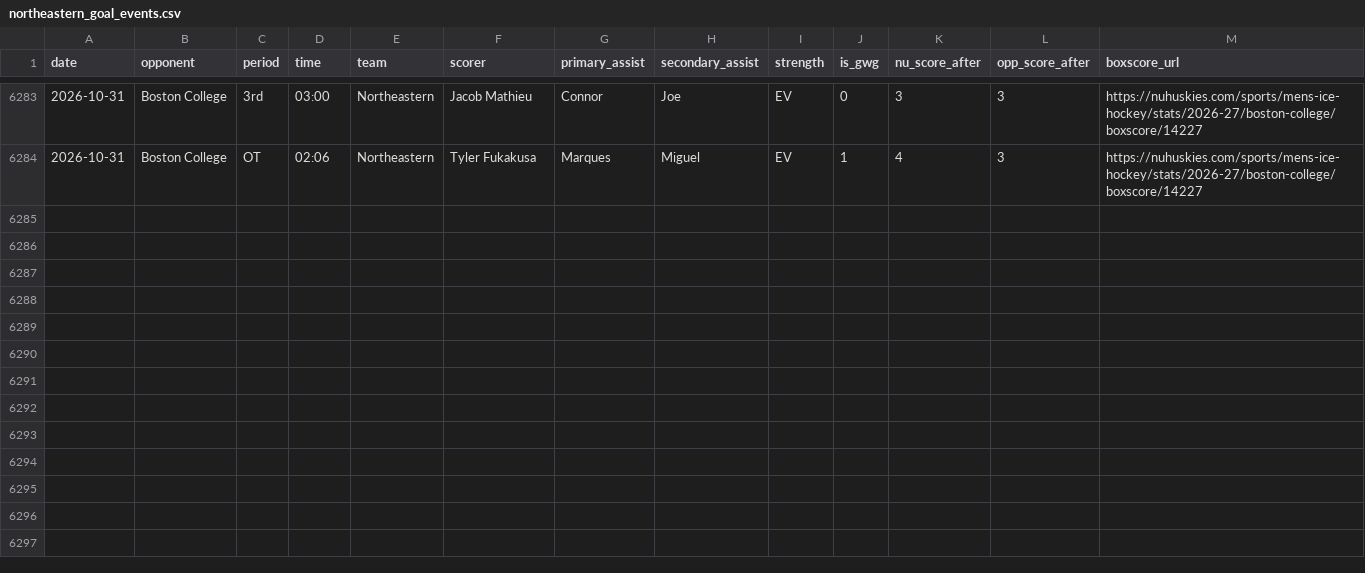
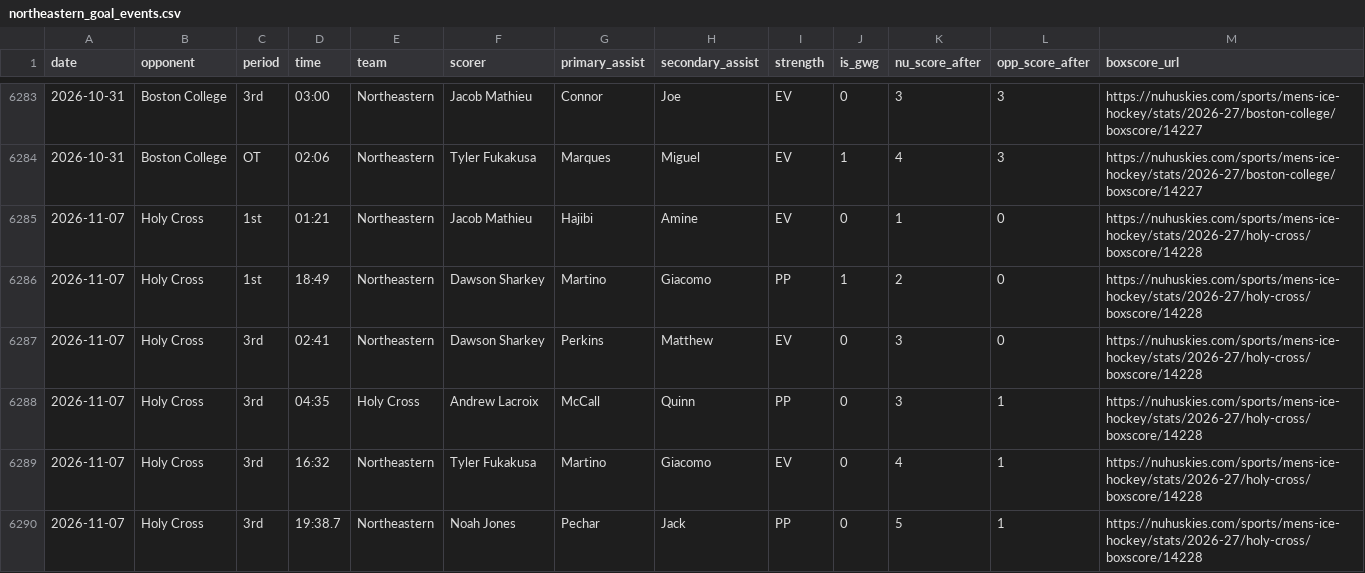
Before and after one commit to timmyg2034/NortheasternProject, a CSV file: northeastern_goal_events.csv, drawn as a sheet; only a part is shown, gaps mark what is left out; the diff names each change by its address in the sheet, - before the commit and + after, or states it on an @@ line.

```diff
--- a/northeastern_goal_events.csv
+++ b/northeastern_goal_events.csv
+row 6285: 2026-11-07 | Holy Cross | 1st | 01:21 | Northeastern | Jacob Mathieu | Hajibi | Amine | EV | 0 | 1 | 0 | https://nuhuskies.com/sports/mens-ice-hockey/stats/2026-27/holy-cross/boxscore/14228
+row 6286: 2026-11-07 | Holy Cross | 1st | 18:49 | Northeastern | Dawson Sharkey | Martino | Giacomo | PP | 1 | 2 | 0 | https://nuhuskies.com/sports/mens-ice-hockey/stats/2026-27/holy-cross/boxscore/14228
+row 6287: 2026-11-07 | Holy Cross | 3rd | 02:41 | Northeastern | Dawson Sharkey | Perkins | Matthew | EV | 0 | 3 | 0 | https://nuhuskies.com/sports/mens-ice-hockey/stats/2026-27/holy-cross/boxscore/14228
+row 6288: 2026-11-07 | Holy Cross | 3rd | 04:35 | Holy Cross | Andrew Lacroix | McCall | Quinn | PP | 0 | 3 | 1 | https://nuhuskies.com/sports/mens-ice-hockey/stats/2026-27/holy-cross/boxscore/14228
+row 6289: 2026-11-07 | Holy Cross | 3rd | 16:32 | Northeastern | Tyler Fukakusa | Martino | Giacomo | EV | 0 | 4 | 1 | https://nuhuskies.com/sports/mens-ice-hockey/stats/2026-27/holy-cross/boxscore/14228
+row 6290: 2026-11-07 | Holy Cross | 3rd | 19:38.7 | Northeastern | Noah Jones | Pechar | Jack | PP | 0 | 5 | 1 | https://nuhuskies.com/sports/mens-ice-hockey/stats/2026-27/holy-cross/boxscore/14228
```
Also changed, not shown: northeastern_game_results.csv, northeastern_goalie_stats.csv, 2 other files.
